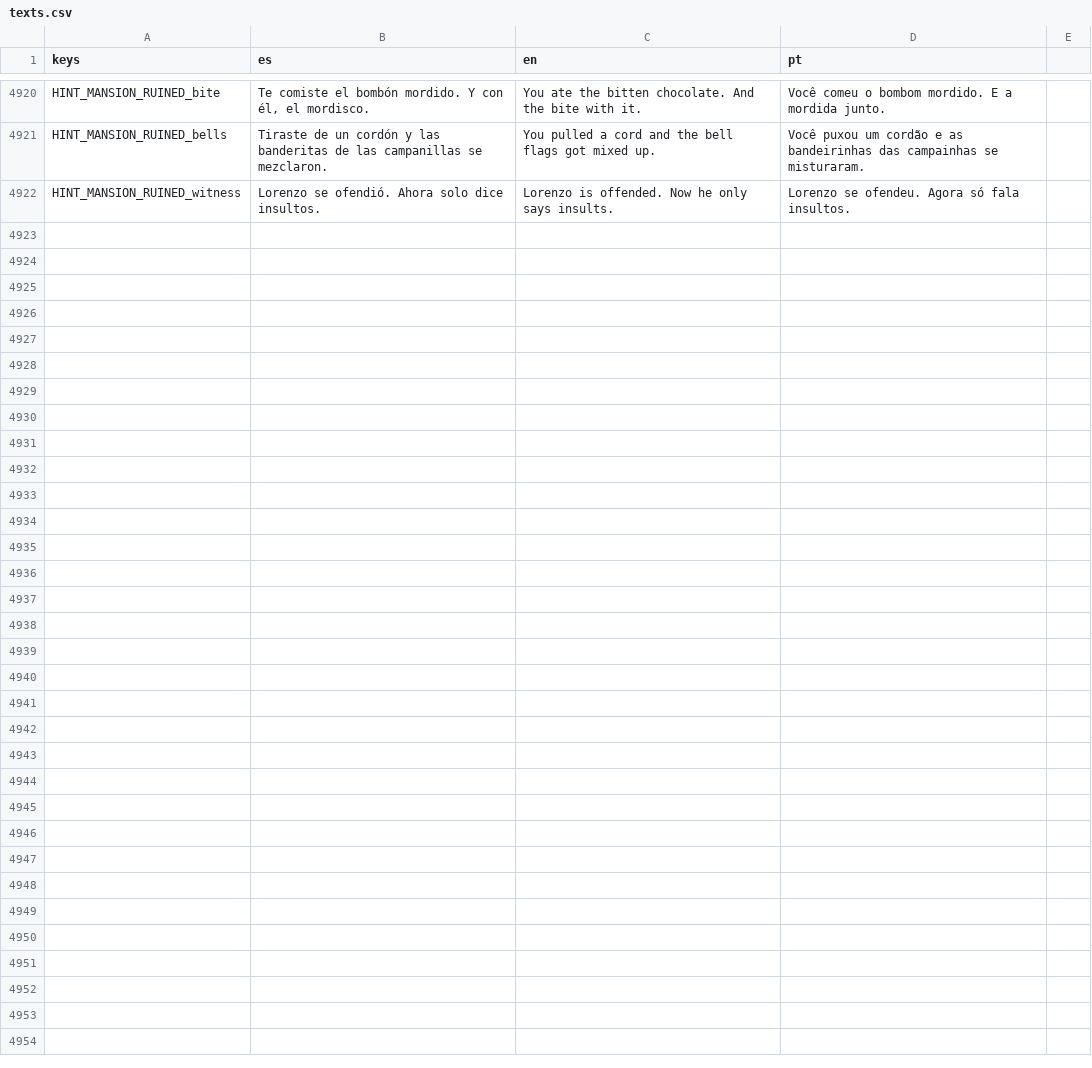
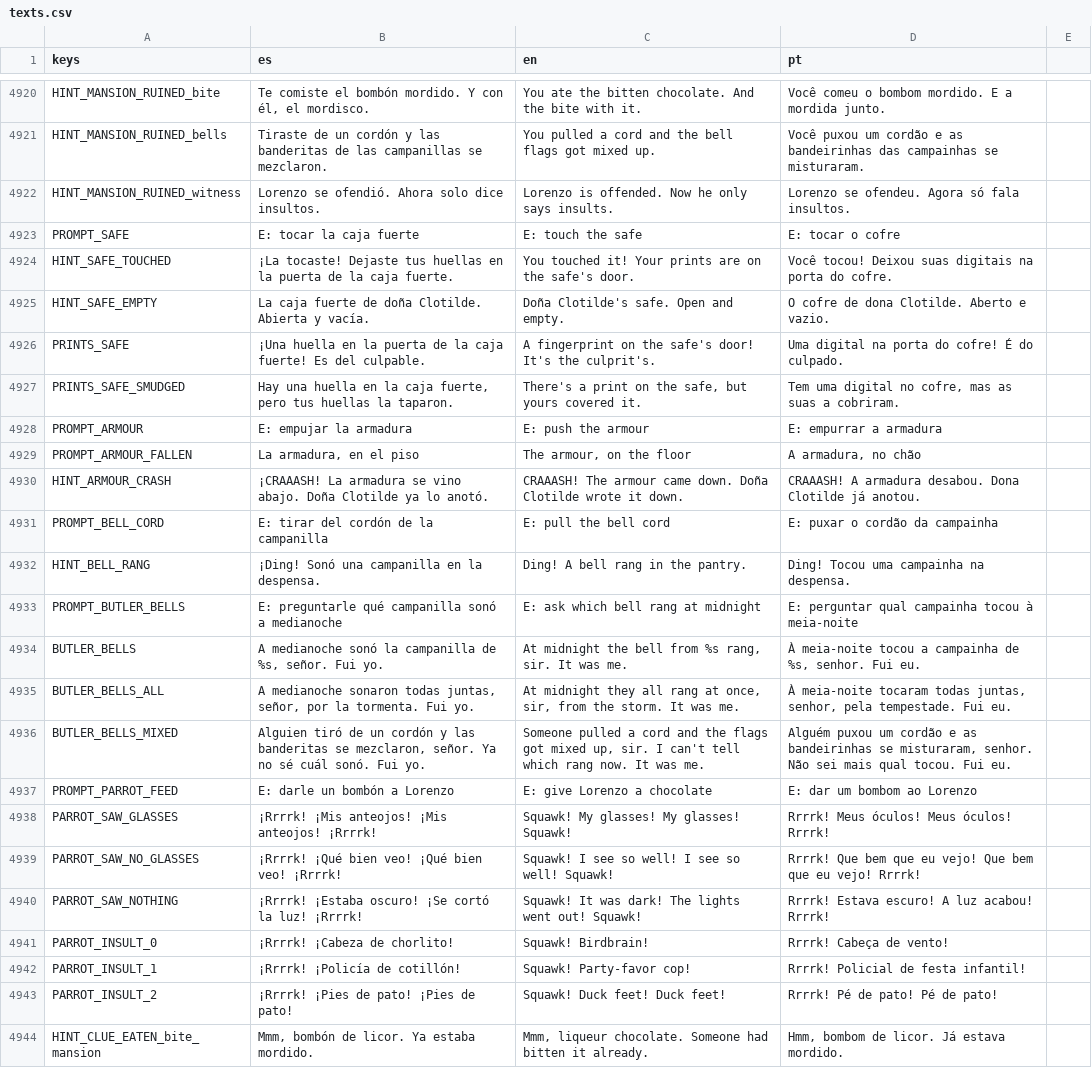
Before and after one commit to cristiangelini/BPD, a CSV file: translations/texts.csv, drawn as a sheet; only a part is shown, gaps mark what is left out.

```diff
--- a/translations/texts.csv
+++ b/translations/texts.csv
@@ -4922 +4922,23 @@ HINT_MANSION_RUINED_bells,"Tiraste de un cordón y las banderitas de las campani
 HINT_MANSION_RUINED_witness,"Lorenzo se ofendió. Ahora solo dice insultos.","Lorenzo is offended. Now he only says insults.","Lorenzo se ofendeu. Agora só fala insultos."
+PROMPT_SAFE,"E: tocar la caja fuerte","E: touch the safe","E: tocar o cofre"
+HINT_SAFE_TOUCHED,"¡La tocaste! Dejaste tus huellas en la puerta de la caja fuerte.","You touched it! Your prints are on the safe's door.","Você tocou! Deixou suas digitais na porta do cofre."
+HINT_SAFE_EMPTY,"La caja fuerte de doña Clotilde. Abierta y vacía.","Doña Clotilde's safe. Open and empty.","O cofre de dona Clotilde. Aberto e vazio."
+PRINTS_SAFE,"¡Una huella en la puerta de la caja fuerte! Es del culpable.","A fingerprint on the safe's door! It's the culprit's.","Uma digital na porta do cofre! É do culpado."
+PRINTS_SAFE_SMUDGED,"Hay una huella en la caja fuerte, pero tus huellas la taparon.","There's a print on the safe, but yours covered it.","Tem uma digital no cofre, mas as suas a cobriram."
+PROMPT_ARMOUR,"E: empujar la armadura","E: push the armour","E: empurrar a armadura"
+PROMPT_ARMOUR_FALLEN,"La armadura, en el piso","The armour, on the floor","A armadura, no chão"
+HINT_ARMOUR_CRASH,"¡CRAAASH! La armadura se vino abajo. Doña Clotilde ya lo anotó.","CRAAASH! The armour came down. Doña Clotilde wrote it down.","CRAAASH! A armadura desabou. Dona Clotilde já anotou."
+PROMPT_BELL_CORD,"E: tirar del cordón de la campanilla","E: pull the bell cord","E: puxar o cordão da campainha"
+HINT_BELL_RANG,"¡Ding! Sonó una campanilla en la despensa.","Ding! A bell rang in the pantry.","Ding! Tocou uma campainha na despensa."
+PROMPT_BUTLER_BELLS,"E: preguntarle qué campanilla sonó a medianoche","E: ask which bell rang at midnight","E: perguntar qual campainha tocou à meia-noite"
+BUTLER_BELLS,"A medianoche sonó la campanilla de %s, señor. Fui yo.","At midnight the bell from %s rang, sir. It was me.","À meia-noite tocou a campainha de %s, senhor. Fui eu."
+BUTLER_BELLS_ALL,"A medianoche sonaron todas juntas, señor, por la tormenta. Fui yo.","At midnight they all rang at once, sir, from the storm. It was me.","À meia-noite tocaram todas juntas, senhor, pela tempestade. Fui eu."
+BUTLER_BELLS_MIXED,"Alguien tiró de un cordón y las banderitas se mezclaron, señor. Ya no sé cuál sonó. Fui yo.","Someone pulled a cord and the flags got mixed up, sir. I can't tell which rang now. It was me.","Alguém puxou um cordão e as bandeirinhas se misturaram, senhor. Não sei mais qual tocou. Fui eu."
+PROMPT_PARROT_FEED,"E: darle un bombón a Lorenzo","E: give Lorenzo a chocolate","E: dar um bombom ao Lorenzo"
+PARROT_SAW_GLASSES,"¡Rrrrk! ¡Mis anteojos! ¡Mis anteojos! ¡Rrrrk!","Squawk! My glasses! My glasses! Squawk!","Rrrrk! Meus óculos! Meus óculos! Rrrrk!"
+PARROT_SAW_NO_GLASSES,"¡Rrrrk! ¡Qué bien veo! ¡Qué bien veo! ¡Rrrrk!","Squawk! I see so well! I see so well! Squawk!","Rrrrk! Que bem que eu vejo! Que bem que eu vejo! Rrrrk!"
+PARROT_SAW_NOTHING,"¡Rrrrk! ¡Estaba oscuro! ¡Se cortó la luz! ¡Rrrrk!","Squawk! It was dark! The lights went out! Squawk!","Rrrrk! Estava escuro! A luz acabou! Rrrrk!"
+PARROT_INSULT_0,"¡Rrrrk! ¡Cabeza de chorlito!","Squawk! Birdbrain!","Rrrrk! Cabeça de vento!"
+PARROT_INSULT_1,"¡Rrrrk! ¡Policía de cotillón!","Squawk! Party-favor cop!","Rrrrk! Policial de festa infantil!"
+PARROT_INSULT_2,"¡Rrrrk! ¡Pies de pato! ¡Pies de pato!","Squawk! Duck feet! Duck feet!","Rrrrk! Pé de pato! Pé de pato!"
+HINT_CLUE_EATEN_bite_mansion,"Mmm, bombón de licor. Ya estaba mordido.","Mmm, liqueur chocolate. Someone had bitten it already.","Hmm, bombom de licor. Já estava mordido."
```
Also changed, not shown: 16 other files.
